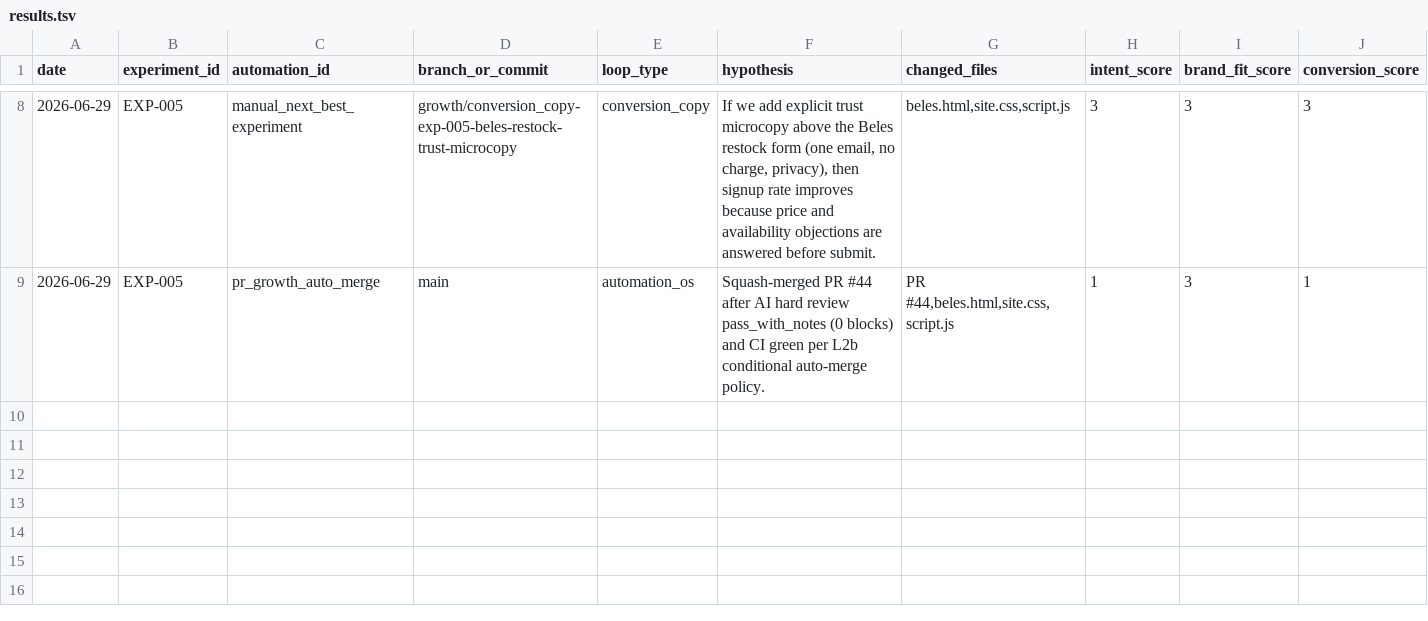
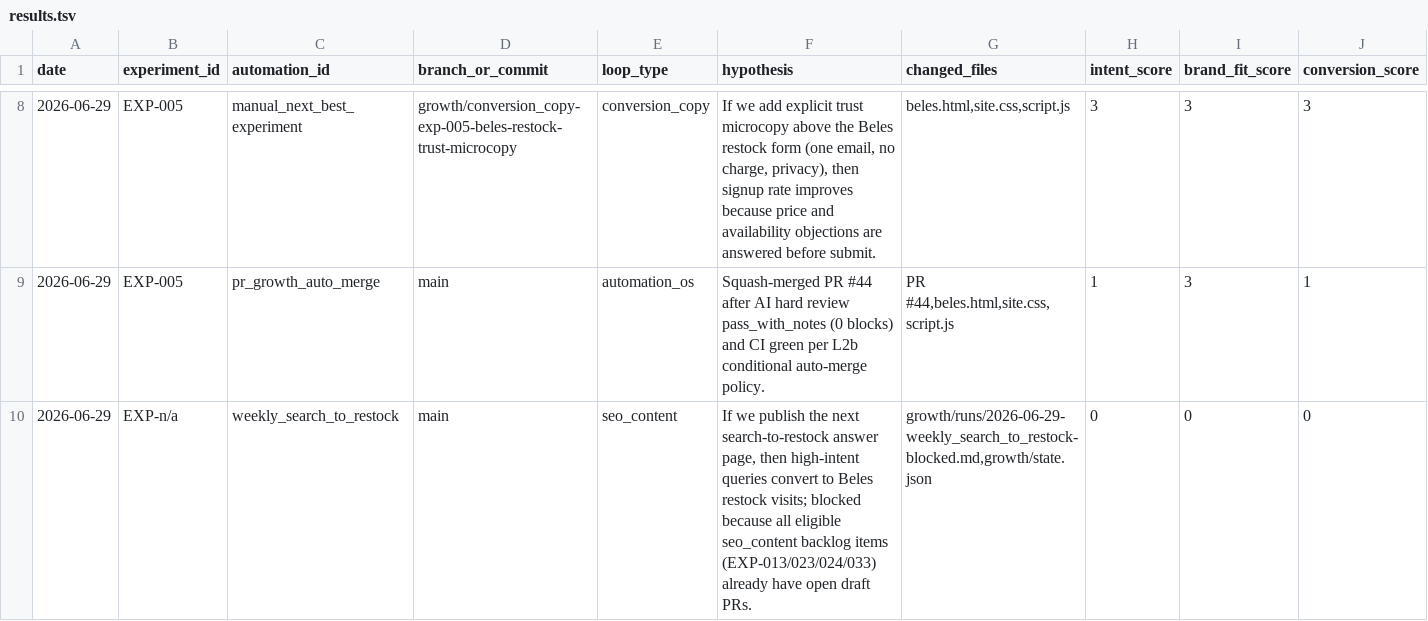
Before and after one commit to knnthhnsn/eillon, a TSV file: growth/results.tsv, drawn as a sheet; only a part is shown, gaps mark what is left out; rows hold the shown columns only; the diff names each change by its address in the sheet, - before the commit and + after, or states it on an @@ line.

```diff
--- a/growth/results.tsv
+++ b/growth/results.tsv
+row 10: 2026-06-29 | EXP-n/a | weekly_search_to_restock | main | seo_content | If we publish the next search-to-restock answer page, then high-intent queries convert to Beles restock visits; blocked because all eligible seo_content backlog items (EXP-013/023/024/033) already have open draft PRs. | growth/runs/2026-06-29-weekly_search_to_restock-blocked.md,growth/state.json | 0 | 0 | 0
```
Also changed, not shown: 2 other files.
